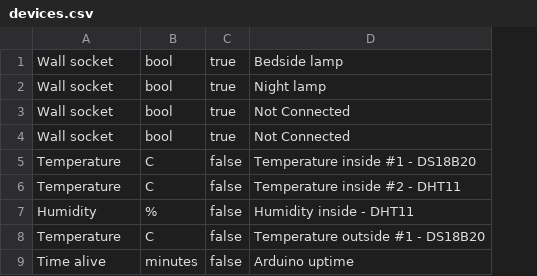
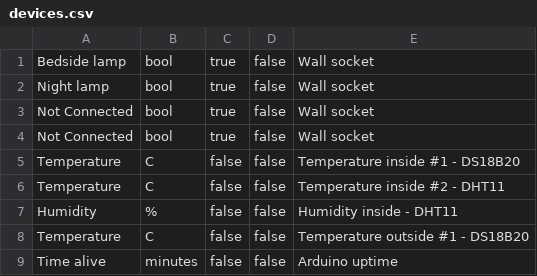
Before and after one commit to Sodalicus/Picard, a CSV file: devices.csv, drawn as a sheet; addresses are those after the commit; the diff names each change by its address in the sheet, - before the commit and + after, or states it on an @@ line.

```diff
--- a/devices.csv
+++ b/devices.csv
+column D, rows 1-9: all false
-A1: Wall socket
+A1: Bedside lamp
-E1: Bedside lamp
+E1: Wall socket
-A2: Wall socket
+A2: Night lamp
-E2: Night lamp
+E2: Wall socket
-A3:A4: Wall socket
+A3:A4: Not Connected
-E3:E4: Not Connected
+E3:E4: Wall socket
```
Also changed, not shown: 7 other files.
